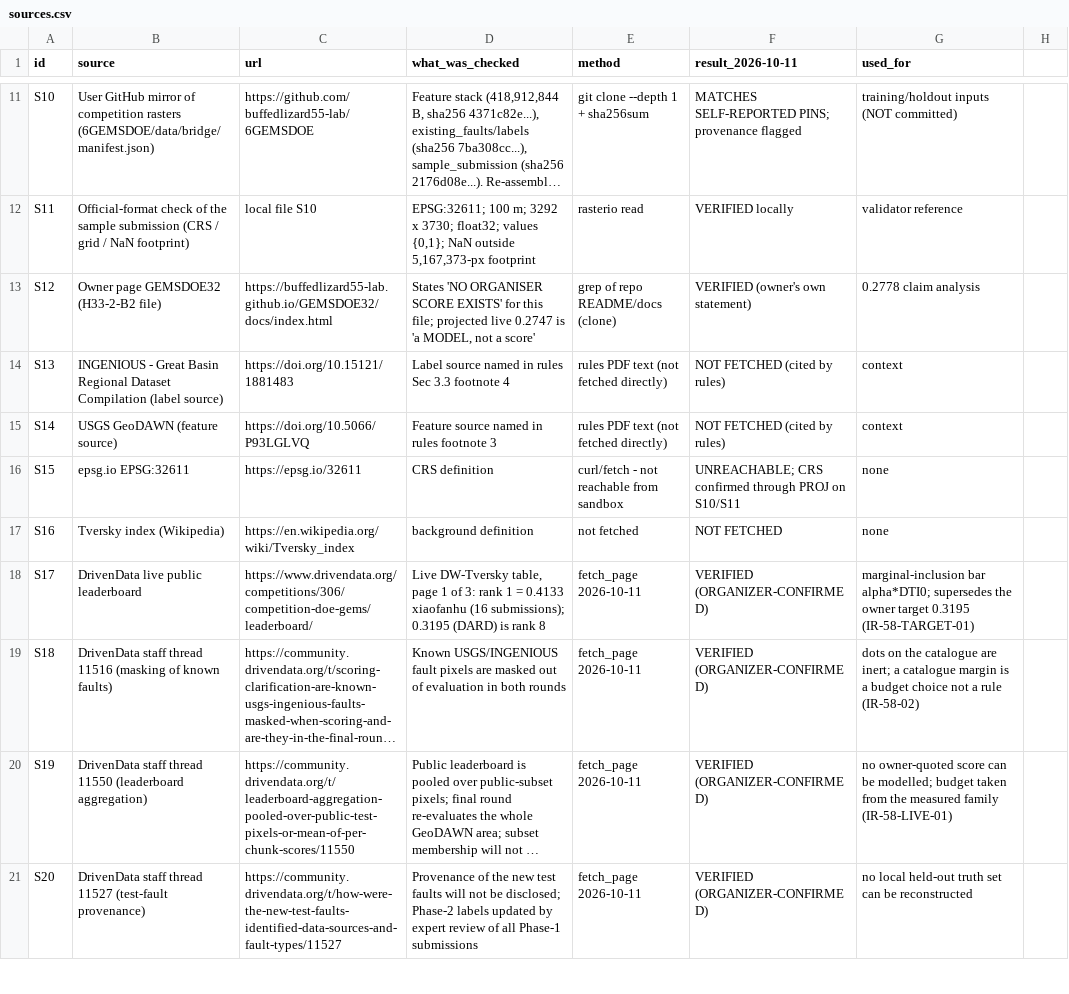
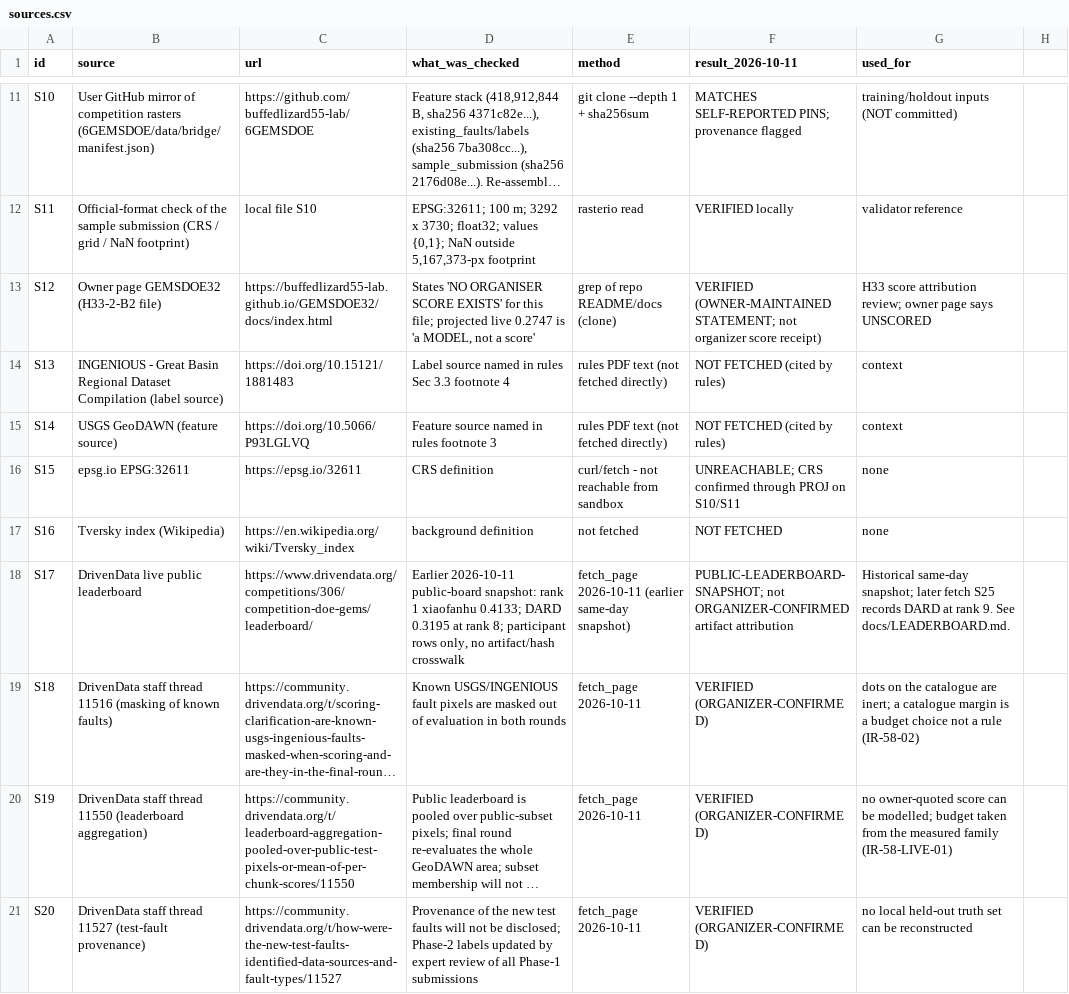
Before and after one commit to buffedlizard55-lab/58GEMSDOE, a CSV file: registry/sources.csv, drawn as a sheet; only a part is shown, gaps mark what is left out; long unchanged cells end in …; the diff covers the shown part only; the diff names each change by its address in the sheet, - before the commit and + after, or states it on an @@ line.

Commit message:
Audit GEMS evidence and fail closed on submission gates
Co-authored-by: arena-agent <297053741+arena-agent@users.noreply.github.com>

```diff
--- a/registry/sources.csv
+++ b/registry/sources.csv
-F13 (result_2026-10-11): VERIFIED (owner's own statement)
+F13 (result_2026-10-11): VERIFIED (OWNER-MAINTAINED STATEMENT; not organizer score receipt)
-G13 (used_for): 0.2778 claim analysis
+G13 (used_for): H33 score attribution review; owner page says UNSCORED
-D18 (what_was_checked): Live DW-Tversky table, page 1 of 3: rank 1 = 0.4133 xiaofanhu (16 submissions); 0.3195 (DARD) is rank 8
+D18 (what_was_checked): Earlier 2026-10-11 public-board snapshot: rank 1 xiaofanhu 0.4133; DARD 0.3195 at rank 8; participant rows only, no artifact/hash crosswalk
-E18 (method): fetch_page 2026-10-11
+E18 (method): fetch_page 2026-10-11 (earlier same-day snapshot)
-F18 (result_2026-10-11): VERIFIED (ORGANIZER-CONFIRMED)
+F18 (result_2026-10-11): PUBLIC-LEADERBOARD-SNAPSHOT; not ORGANIZER-CONFIRMED artifact attribution
-G18 (used_for): marginal-inclusion bar alpha*DTI0; supersedes the owner target 0.3195 (IR-58-TARGET-01)
+G18 (used_for): Historical same-day snapshot; later fetch S25 records DARD at rank 9. See docs/LEADERBOARD.md.
```
Also changed, not shown: 1 added row and 14 edited cells elsewhere in this file, registry/submissions_seen.csv, 46 other files.
